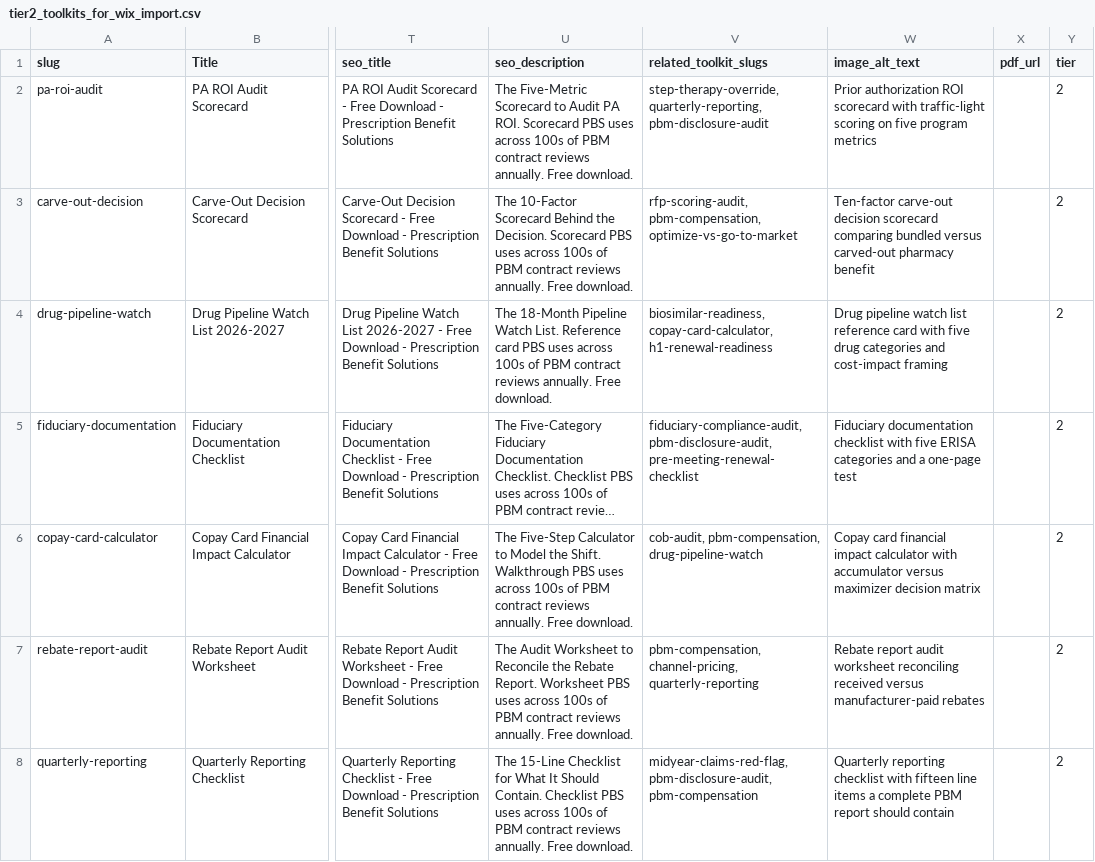
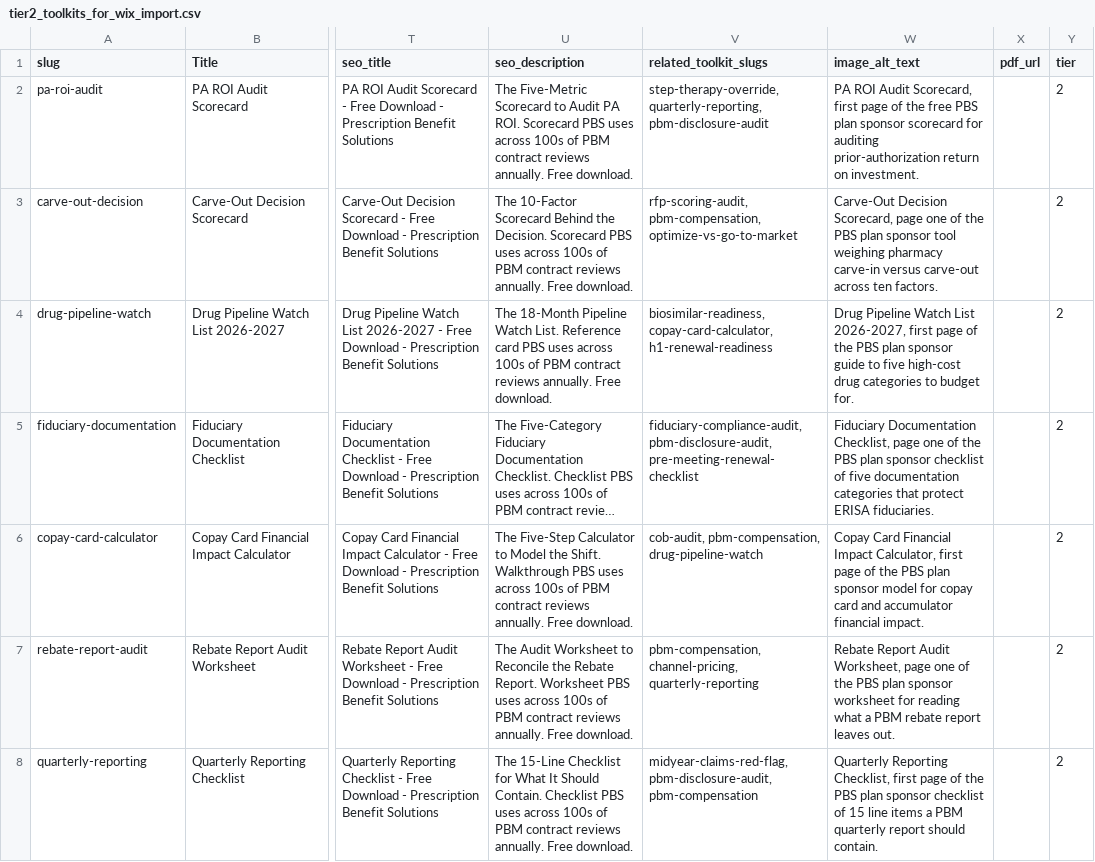
Before and after one commit to crispjb-ui/pbs-content, a CSV file: email_gated_toolkit/tier2_toolkits_for_wix_import.csv, drawn as a sheet; only a part is shown, gaps mark what is left out; long unchanged cells end in …; the diff covers the shown part only; the diff names each change by its address in the sheet, - before the commit and + after, or states it on an @@ line.

```diff
--- a/email_gated_toolkit/tier2_toolkits_for_wix_import.csv
+++ b/email_gated_toolkit/tier2_toolkits_for_wix_import.csv
-W2 (image_alt_text): Prior authorization ROI scorecard with traffic-light scoring on five program metrics
+W2 (image_alt_text): PA ROI Audit Scorecard, first page of the free PBS plan sponsor scorecard for auditing prior-authorization return on investment.
-W3 (image_alt_text): Ten-factor carve-out decision scorecard comparing bundled versus carved-out pharmacy benefit
+W3 (image_alt_text): Carve-Out Decision Scorecard, page one of the PBS plan sponsor tool weighing pharmacy carve-in versus carve-out across ten factors.
-W4 (image_alt_text): Drug pipeline watch list reference card with five drug categories and cost-impact framing
+W4 (image_alt_text): Drug Pipeline Watch List 2026-2027, first page of the PBS plan sponsor guide to five high-cost drug categories to budget for.
-W5 (image_alt_text): Fiduciary documentation checklist with five ERISA categories and a one-page test
+W5 (image_alt_text): Fiduciary Documentation Checklist, page one of the PBS plan sponsor checklist of five documentation categories that protect ERISA fiduciaries.
-W6 (image_alt_text): Copay card financial impact calculator with accumulator versus maximizer decision matrix
+W6 (image_alt_text): Copay Card Financial Impact Calculator, first page of the PBS plan sponsor model for copay card and accumulator financial impact.
-W7 (image_alt_text): Rebate report audit worksheet reconciling received versus manufacturer-paid rebates
+W7 (image_alt_text): Rebate Report Audit Worksheet, page one of the PBS plan sponsor worksheet for reading what a PBM rebate report leaves out.
-W8 (image_alt_text): Quarterly reporting checklist with fifteen line items a complete PBM report should contain
+W8 (image_alt_text): Quarterly Reporting Checklist, first page of the PBS plan sponsor checklist of 15 line items a PBM quarterly report should contain.
```
Also changed, not shown: 18 edited cells elsewhere in this file, email_gated_toolkit/tier2_pillar_carddesc_update.csv, email_gated_toolkit/tier2_toolkits_for_wix_import_no_specialty.csv, 2 other files.
